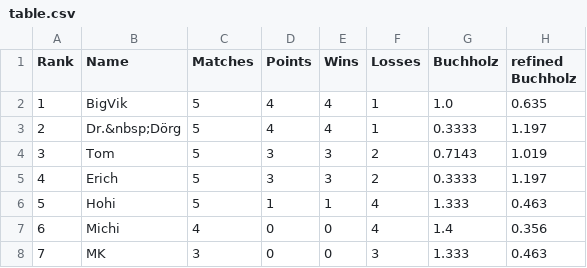
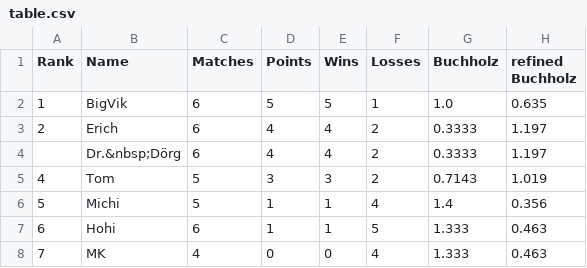
Before and after one commit to flunkypiraten/flunkypiraten.github.io, a CSV file: _data/table.csv, drawn as a sheet.

Commit message:
update table data

```diff
--- a/_data/table.csv
+++ b/_data/table.csv
@@ -1,8 +1,8 @@
 Rank,Name,Matches,Points,Wins,Losses,Buchholz,refined Buchholz
-1,BigVik,5,4,4,1,1.0,0.635
-2,Dr.&nbsp;Dörg,5,4,4,1,0.3333,1.197
-3,Tom,5,3,3,2,0.7143,1.019
-4,Erich,5,3,3,2,0.3333,1.197
-5,Hohi,5,1,1,4,1.333,0.463
-6,Michi,4,0,0,4,1.4,0.356
-7,MK,3,0,0,3,1.333,0.463
+1,BigVik,6,5,5,1,1.0,0.635
+2,Erich,6,4,4,2,0.3333,1.197
+,Dr.&nbsp;Dörg,6,4,4,2,0.3333,1.197
+4,Tom,5,3,3,2,0.7143,1.019
+5,Michi,5,1,1,4,1.4,0.356
+6,Hohi,6,1,1,5,1.333,0.463
+7,MK,4,0,0,4,1.333,0.463
```
